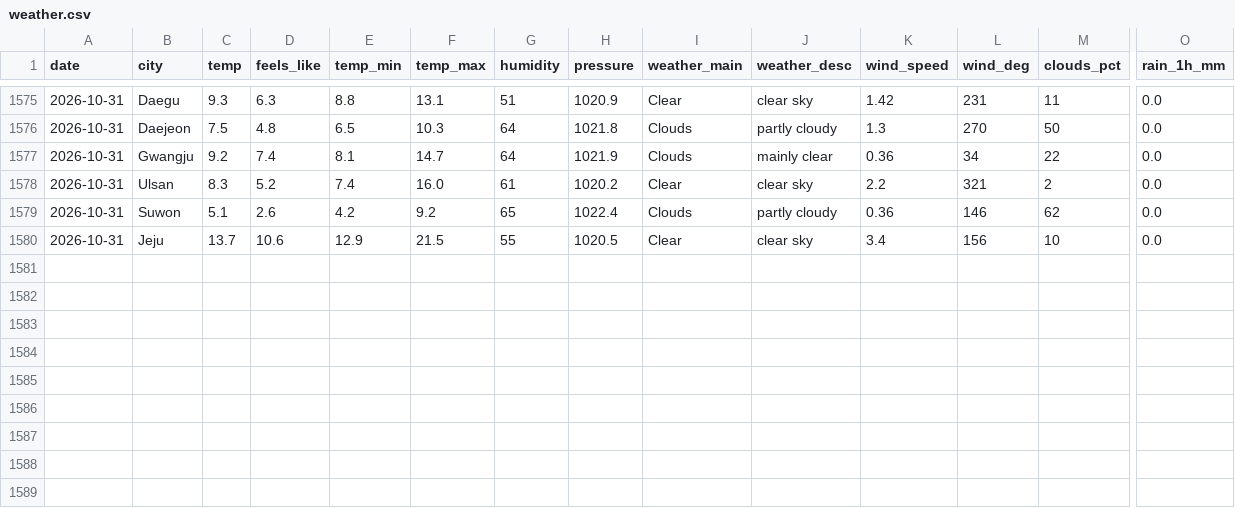
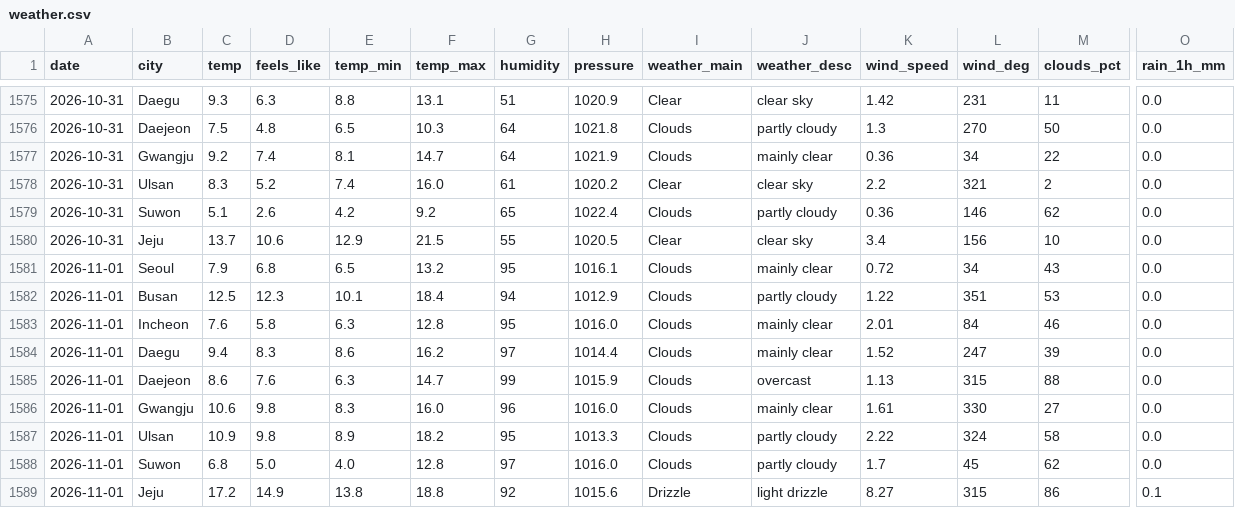
Before and after one commit to icedo724/data_collection, a CSV file: data/environment/weather.csv, drawn as a sheet; only a part is shown, gaps mark what is left out; rows hold the shown columns only; the diff names each change by its address in the sheet, - before the commit and + after, or states it on an @@ line.

```diff
--- a/data/environment/weather.csv
+++ b/data/environment/weather.csv
+row 1581: 2026-11-01 | Seoul | 7.9 | 6.8 | 6.5 | 13.2 | 95 | 1016.1 | Clouds | mainly clear | 0.72 | 34 | 43 | 0.0
+row 1582: 2026-11-01 | Busan | 12.5 | 12.3 | 10.1 | 18.4 | 94 | 1012.9 | Clouds | partly cloudy | 1.22 | 351 | 53 | 0.0
+row 1583: 2026-11-01 | Incheon | 7.6 | 5.8 | 6.3 | 12.8 | 95 | 1016.0 | Clouds | mainly clear | 2.01 | 84 | 46 | 0.0
+row 1584: 2026-11-01 | Daegu | 9.4 | 8.3 | 8.6 | 16.2 | 97 | 1014.4 | Clouds | mainly clear | 1.52 | 247 | 39 | 0.0
+row 1585: 2026-11-01 | Daejeon | 8.6 | 7.6 | 6.3 | 14.7 | 99 | 1015.9 | Clouds | overcast | 1.13 | 315 | 88 | 0.0
+row 1586: 2026-11-01 | Gwangju | 10.6 | 9.8 | 8.3 | 16.0 | 96 | 1016.0 | Clouds | mainly clear | 1.61 | 330 | 27 | 0.0
+row 1587: 2026-11-01 | Ulsan | 10.9 | 9.8 | 8.9 | 18.2 | 95 | 1013.3 | Clouds | partly cloudy | 2.22 | 324 | 58 | 0.0
+row 1588: 2026-11-01 | Suwon | 6.8 | 5.0 | 4.0 | 12.8 | 97 | 1016.0 | Clouds | partly cloudy | 1.7 | 45 | 62 | 0.0
+row 1589: 2026-11-01 | Jeju | 17.2 | 14.9 | 13.8 | 18.8 | 92 | 1015.6 | Drizzle | light drizzle | 8.27 | 315 | 86 | 0.1
```
Also changed, not shown: data/environment/air_quality.csv, data/environment/earthquakes.csv, 6 other files.
